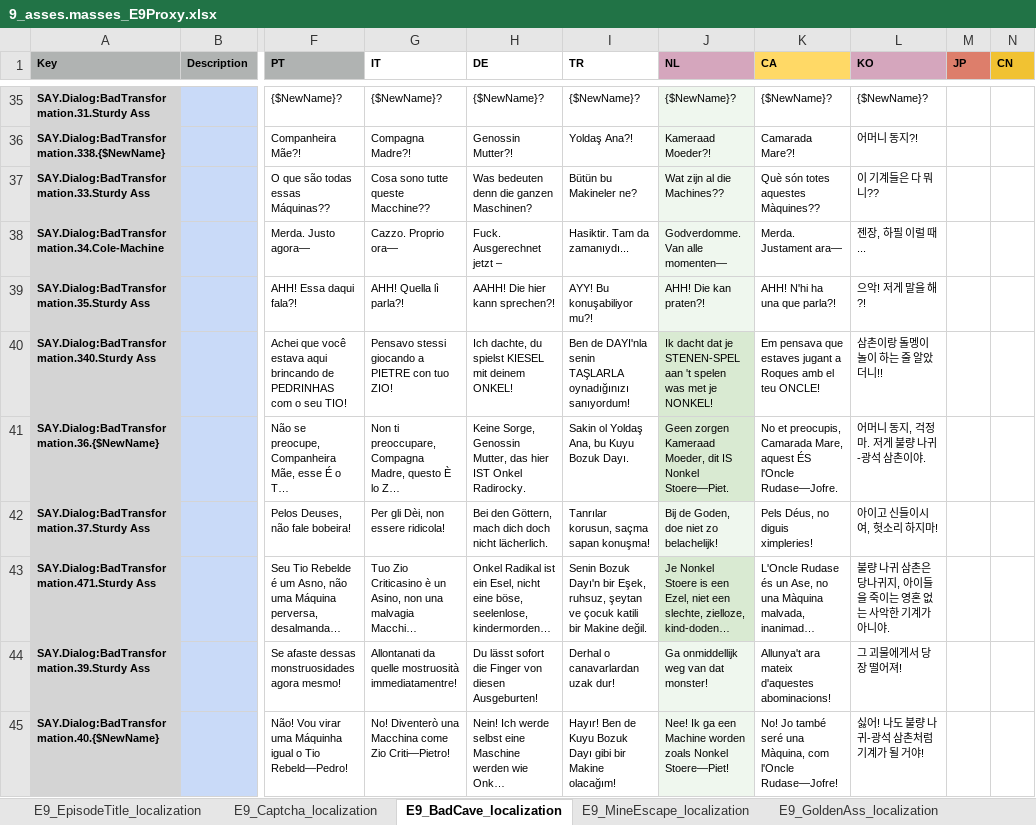
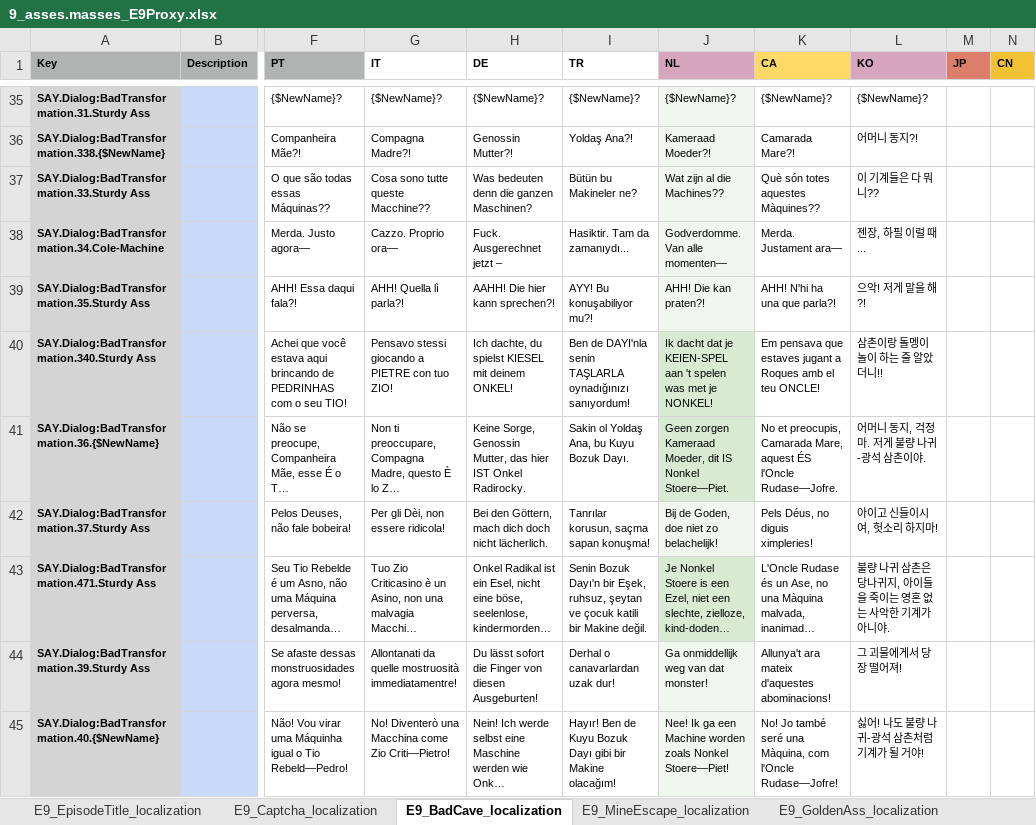
Before and after one commit to TomVDH/AM_FL_TRANS, an Excel workbook: excels/9_asses.masses_E9Proxy.xlsx, sheet E9_BadCave_localization, drawn as a sheet; only a part is shown, gaps mark what is left out; long unchanged cells end in …; values as stored, in another font and other column widths than the file's, no borders; conditional formats not drawn; the diff names each change by its address in the sheet, - before the commit and + after, or states it on an @@ line.

```diff
--- a/excels/9_asses.masses_E9Proxy.xlsx (sheet E9_BadCave_localization)
+++ b/excels/9_asses.masses_E9Proxy.xlsx (sheet E9_BadCave_localization)
-J40 (NL): …dat je STENEN-SPEL aan 't…
+J40 (NL): …dat je KEIEN-SPEL aan 't…
```
Also changed, not shown: excels/0_asses.masses_Manager+Intermissions+E0Proxy.xlsx, excels/5_asses.masses_E5Proxy.xlsx, 7 other files.
